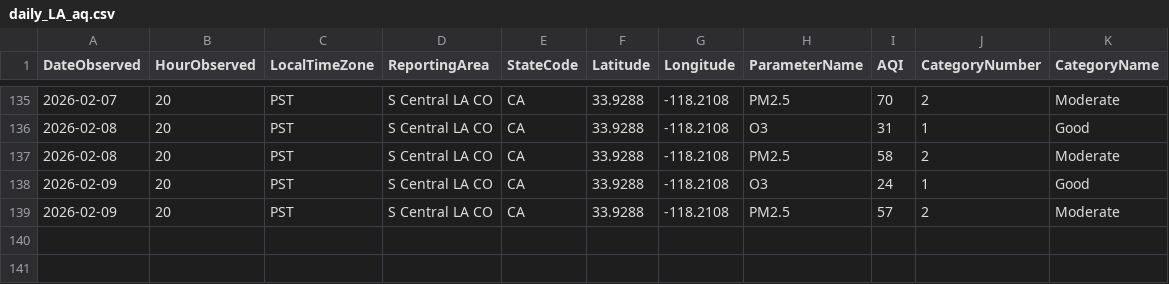
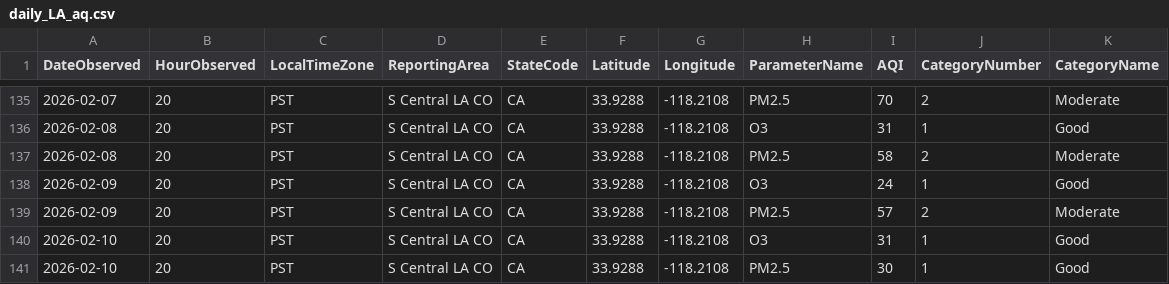
Before and after one commit to LukePapayoanou/LA_AQI-TEMP, a CSV file: weather_proj/daily_LA_aq.csv, drawn as a sheet; only a part is shown, gaps mark what is left out; the diff names each change by its address in the sheet, - before the commit and + after, or states it on an @@ line.

```diff
--- a/weather_proj/daily_LA_aq.csv
+++ b/weather_proj/daily_LA_aq.csv
+row 140: 2026-02-10 | 20 | PST | S Central LA CO | CA | 33.9288 | -118.2108 | O3 | 31 | 1 | Good
+row 141: 2026-02-10 | 20 | PST | S Central LA CO | CA | 33.9288 | -118.2108 | PM2.5 | 30 | 1 | Good
```
Also changed, not shown: weather_proj/daily_LA_temp.csv, weather_proj/daily_clean_aqTemp.csv, 2 other files.
